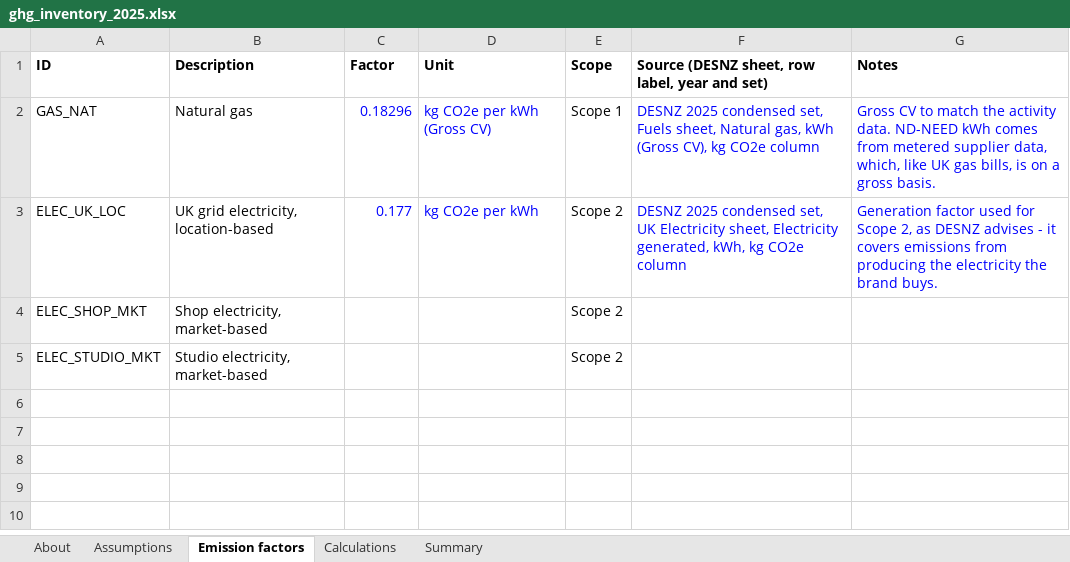
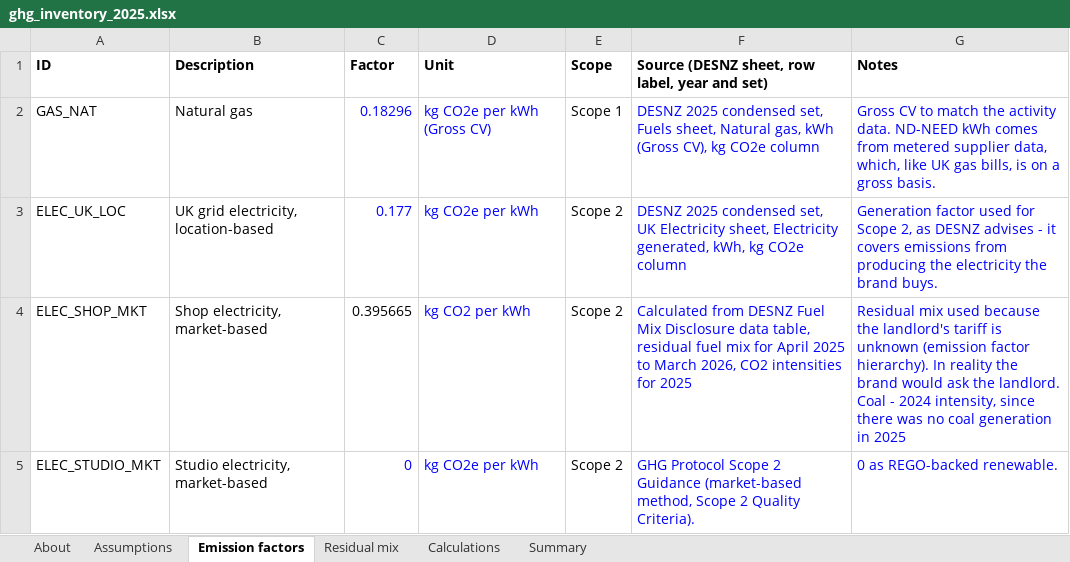
Before and after one commit to kshearer9/fashion-brand-carbon-footprint, an Excel workbook: ghg_inventory_2025.xlsx, sheet Emission factors, drawn as a sheet; values as stored, in another font and other column widths than the file's, no borders; the diff names each change by its address in the sheet, - before the commit and + after, or states it on an @@ line.

Commit message:
add market-based factors and residual mix calculation

```diff
--- a/ghg_inventory_2025.xlsx (sheet Emission factors)
+++ b/ghg_inventory_2025.xlsx (sheet Emission factors)
+sheet tab: Residual mix
-C4 (Factor): (empty)
+C4 (Factor): 0.395665
-D4 (Unit): (empty)
+D4 (Unit): kg CO2 per kWh
-F4: (empty)
+F4: Calculated from DESNZ Fuel Mix Disclosure data table, residual fuel mix for April 2025 to March 2026, CO2 intensities for 2025
-G4 (Notes): (empty)
+G4 (Notes): Residual mix used because the landlord's tariff is unknown (emission factor hierarchy). In reality the brand would ask the landlord. Coal - 2024 intensity, since there was no coal generation in 2025
-C5 (Factor): (empty)
+C5 (Factor): 0
-D5 (Unit): (empty)
+D5 (Unit): kg CO2e per kWh
-F5: (empty)
+F5: GHG Protocol Scope 2 Guidance (market-based method, Scope 2 Quality Criteria).
-G5 (Notes): (empty)
+G5 (Notes): 0 as REGO-backed renewable.
```
